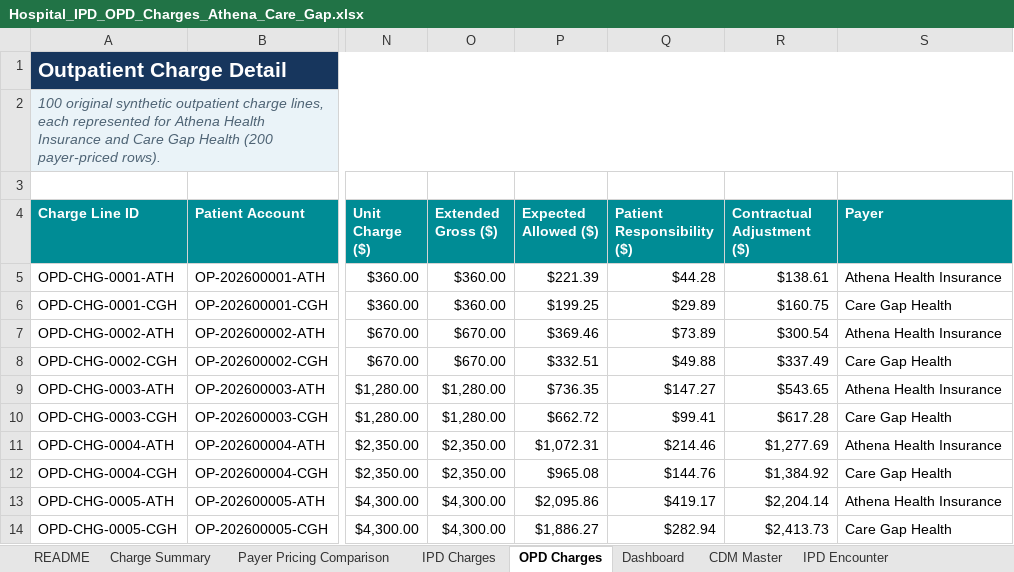
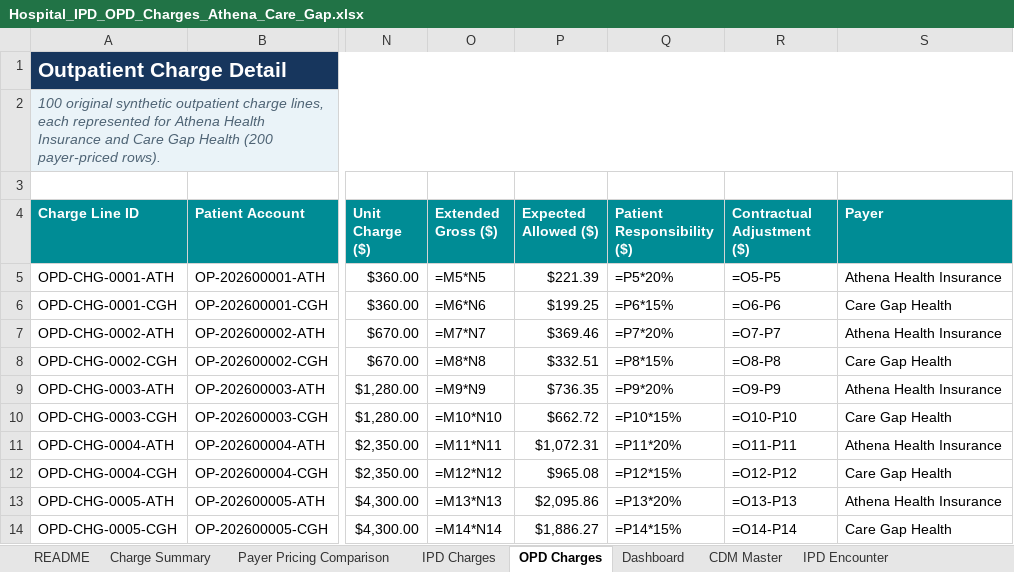
Before and after one commit to Harsh8381/Agent_pod, an Excel workbook: Clinical_decision_support/Hospital_IPD_OPD_Charges_Athena_Care_Gap.xlsx, sheet OPD Charges, drawn as a sheet; only a part is shown, gaps mark what is left out; values as stored, in another font and other column widths than the file's, no borders; formulas without a stored value are shown as written; conditional formats and table styles not drawn; the diff covers the shown part only; the diff names each change by its address in the sheet, - before the commit and + after, or states it on an @@ line.

```diff
--- a/Clinical_decision_support/Hospital_IPD_OPD_Charges_Athena_Care_Gap.xlsx (sheet OPD Charges)
+++ b/Clinical_decision_support/Hospital_IPD_OPD_Charges_Athena_Care_Gap.xlsx (sheet OPD Charges)
-O5 (Extended Gross ($)): $360.00
+O5 (Extended Gross ($)): =M5*N5
-Q5 (Patient Responsibility ($)): $44.28
+Q5 (Patient Responsibility ($)): =P5*20%
-R5 (Contractual Adjustment ($)): $138.61
+R5 (Contractual Adjustment ($)): =O5-P5
-O6 (Extended Gross ($)): $360.00
+O6 (Extended Gross ($)): =M6*N6
-Q6 (Patient Responsibility ($)): $29.89
+Q6 (Patient Responsibility ($)): =P6*15%
-R6 (Contractual Adjustment ($)): $160.75
+R6 (Contractual Adjustment ($)): =O6-P6
-O7 (Extended Gross ($)): $670.00
+O7 (Extended Gross ($)): =M7*N7
-Q7 (Patient Responsibility ($)): $73.89
+Q7 (Patient Responsibility ($)): =P7*20%
-R7 (Contractual Adjustment ($)): $300.54
+R7 (Contractual Adjustment ($)): =O7-P7
-O8 (Extended Gross ($)): $670.00
+O8 (Extended Gross ($)): =M8*N8
-Q8 (Patient Responsibility ($)): $49.88
+Q8 (Patient Responsibility ($)): =P8*15%
-R8 (Contractual Adjustment ($)): $337.49
+R8 (Contractual Adjustment ($)): =O8-P8
-O9 (Extended Gross ($)): $1,280.00
+O9 (Extended Gross ($)): =M9*N9
-Q9 (Patient Responsibility ($)): $147.27
+Q9 (Patient Responsibility ($)): =P9*20%
-R9 (Contractual Adjustment ($)): $543.65
+R9 (Contractual Adjustment ($)): =O9-P9
-O10 (Extended Gross ($)): $1,280.00
+O10 (Extended Gross ($)): =M10*N10
-Q10 (Patient Responsibility ($)): $99.41
+Q10 (Patient Responsibility ($)): =P10*15%
-R10 (Contractual Adjustment ($)): $617.28
+R10 (Contractual Adjustment ($)): =O10-P10
-O11 (Extended Gross ($)): $2,350.00
+O11 (Extended Gross ($)): =M11*N11
-Q11 (Patient Responsibility ($)): $214.46
+Q11 (Patient Responsibility ($)): =P11*20%
-R11 (Contractual Adjustment ($)): $1,277.69
+R11 (Contractual Adjustment ($)): =O11-P11
-O12 (Extended Gross ($)): $2,350.00
+O12 (Extended Gross ($)): =M12*N12
-Q12 (Patient Responsibility ($)): $144.76
+Q12 (Patient Responsibility ($)): =P12*15%
-R12 (Contractual Adjustment ($)): $1,384.92
+R12 (Contractual Adjustment ($)): =O12-P12
-O13 (Extended Gross ($)): $4,300.00
+O13 (Extended Gross ($)): =M13*N13
-Q13 (Patient Responsibility ($)): $419.17
+Q13 (Patient Responsibility ($)): =P13*20%
-R13 (Contractual Adjustment ($)): $2,204.14
+R13 (Contractual Adjustment ($)): =O13-P13
-O14 (Extended Gross ($)): $4,300.00
+O14 (Extended Gross ($)): =M14*N14
-Q14 (Patient Responsibility ($)): $282.94
+Q14 (Patient Responsibility ($)): =P14*15%
-R14 (Contractual Adjustment ($)): $2,413.73
+R14 (Contractual Adjustment ($)): =O14-P14
```
Also changed, not shown: 1 added row, 1 removed row and 584 edited cells elsewhere in this sheet, sheet IPD Charges, sheet IPD Encounter, sheet CDM Master, sheet Price Transparency, sheet Charge Summary, sheet Dashboard, 2 more sheets, charts or pictures, 13 other files.
